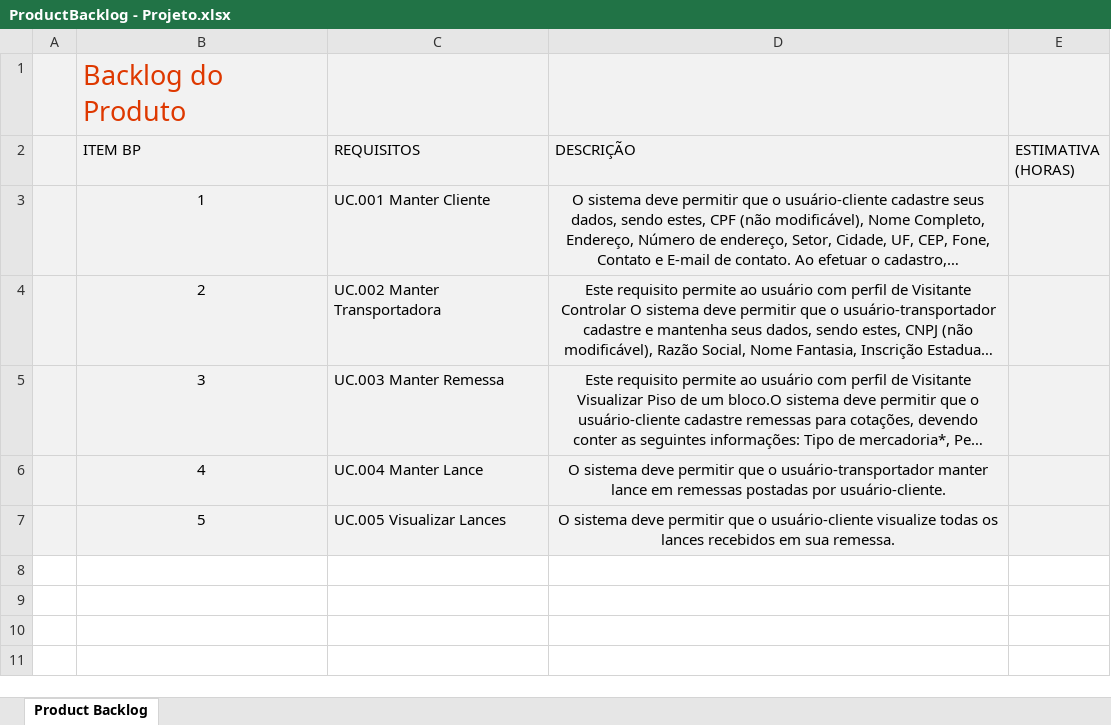
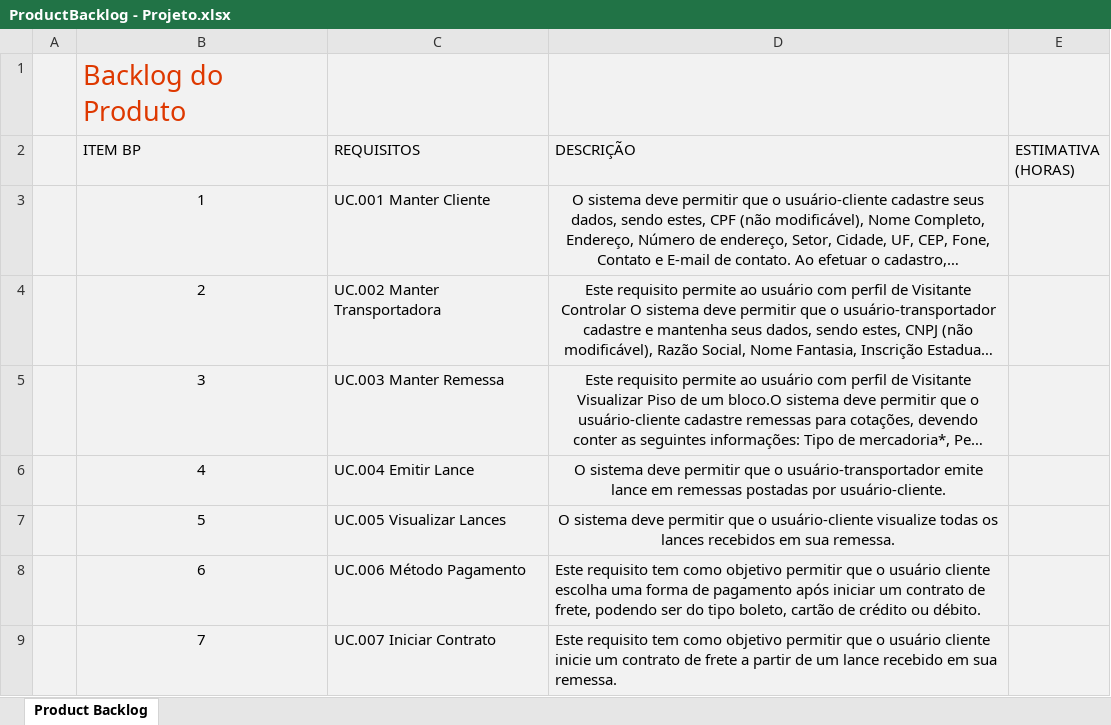
Before and after one commit to lucas23an/OCF-Cargas, an Excel workbook: documentos/ProductBacklog - Projeto.xlsx, sheet Product Backlog, drawn as a sheet; long unchanged cells end in …; values as stored, in another font and other column widths than the file's, no borders; charts and pictures and table styles not drawn; the diff names each change by its address in the sheet, - before the commit and + after, or states it on an @@ line.

Commit message:
Atualizacao ProductBacklog, criacao do fluxo do produto, adicionado Documento de Arquitetura e Licoes Aprendidas.

```diff
--- a/documentos/ProductBacklog - Projeto.xlsx (sheet Product Backlog)
+++ b/documentos/ProductBacklog - Projeto.xlsx (sheet Product Backlog)
-C6 (REQUISITOS): UC.004 Manter Lance
+C6 (REQUISITOS): UC.004 Emitir Lance
-D6 (DESCRIÇÃO): …o usuário-transportador manter lance em…
+D6 (DESCRIÇÃO): …o usuário-transportador emite lance em…
+row 8:  | 6 | UC.006 Método Pagamento | Este requisito tem como objetivo permitir que o usuário cliente escolha uma forma de pagamento após iniciar um contrato de frete, podendo ser do tipo boleto, cartão de crédito ou débito.
+row 9:  | 7 | UC.007 Iniciar Contrato | Este requisito tem como objetivo permitir que o usuário cliente inicie um contrato de frete a partir de um lance recebido em sua remessa.
```
Also changed, not shown: 4 other files.
